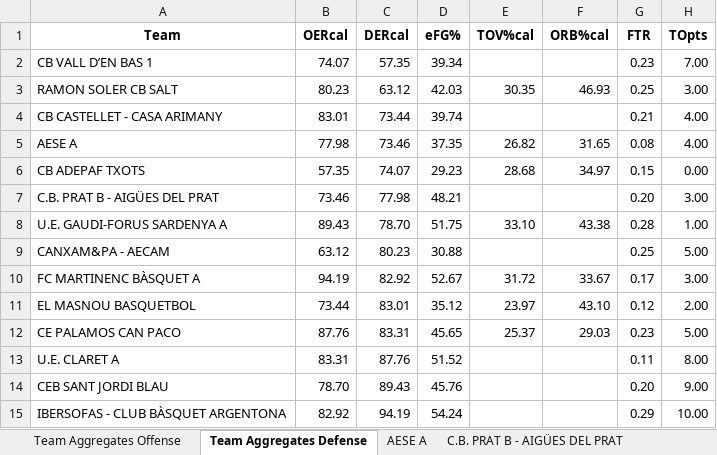
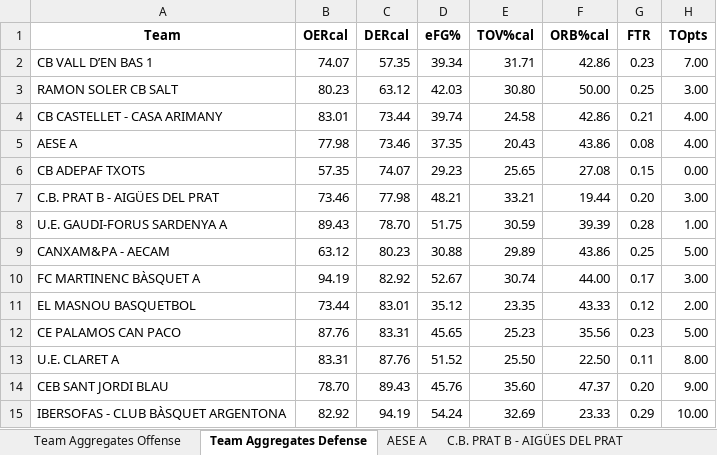
Before and after one commit to jeffreyabbot/basketball-analytics-app, an Excel workbook: data/raw/Copa_2026_2027/aggregate/aggregated_game_stats_with_defense.xlsx, sheet Team Aggregates Defense, drawn as a sheet; only a part is shown; values as stored, in another font and other column widths than the file's, no borders; the diff names each change by its address in the sheet, - before the commit and + after, or states it on an @@ line.

Commit message:
updated aggregate

```diff
--- a/data/raw/Copa_2026_2027/aggregate/aggregated_game_stats_with_defense.xlsx (sheet Team Aggregates Defense)
+++ b/data/raw/Copa_2026_2027/aggregate/aggregated_game_stats_with_defense.xlsx (sheet Team Aggregates Defense)
-E2 (TOV%cal): (empty)
+E2 (TOV%cal): 31.71
-F2 (ORB%cal): (empty)
+F2 (ORB%cal): 42.86
-E3 (TOV%cal): 30.35
+E3 (TOV%cal): 30.80
-F3 (ORB%cal): 46.93
+F3 (ORB%cal): 50.00
-E4 (TOV%cal): (empty)
+E4 (TOV%cal): 24.58
-F4 (ORB%cal): (empty)
+F4 (ORB%cal): 42.86
-E5 (TOV%cal): 26.82
+E5 (TOV%cal): 20.43
-F5 (ORB%cal): 31.65
+F5 (ORB%cal): 43.86
-E6 (TOV%cal): 28.68
+E6 (TOV%cal): 25.65
-F6 (ORB%cal): 34.97
+F6 (ORB%cal): 27.08
-E7 (TOV%cal): (empty)
+E7 (TOV%cal): 33.21
-F7 (ORB%cal): (empty)
+F7 (ORB%cal): 19.44
-E8 (TOV%cal): 33.10
+E8 (TOV%cal): 30.59
-F8 (ORB%cal): 43.38
+F8 (ORB%cal): 39.39
-E9 (TOV%cal): (empty)
+E9 (TOV%cal): 29.89
-F9 (ORB%cal): (empty)
+F9 (ORB%cal): 43.86
-E10 (TOV%cal): 31.72
+E10 (TOV%cal): 30.74
-F10 (ORB%cal): 33.67
+F10 (ORB%cal): 44.00
-E11 (TOV%cal): 23.97
+E11 (TOV%cal): 23.35
-F11 (ORB%cal): 43.10
+F11 (ORB%cal): 43.33
-E12 (TOV%cal): 25.37
+E12 (TOV%cal): 25.23
-F12 (ORB%cal): 29.03
+F12 (ORB%cal): 35.56
-E13 (TOV%cal): (empty)
+E13 (TOV%cal): 25.50
-F13 (ORB%cal): (empty)
+F13 (ORB%cal): 22.50
-E14 (TOV%cal): (empty)
+E14 (TOV%cal): 35.60
-F14 (ORB%cal): (empty)
+F14 (ORB%cal): 47.37
-E15 (TOV%cal): (empty)
+E15 (TOV%cal): 32.69
-F15 (ORB%cal): (empty)
+F15 (ORB%cal): 23.33
```
